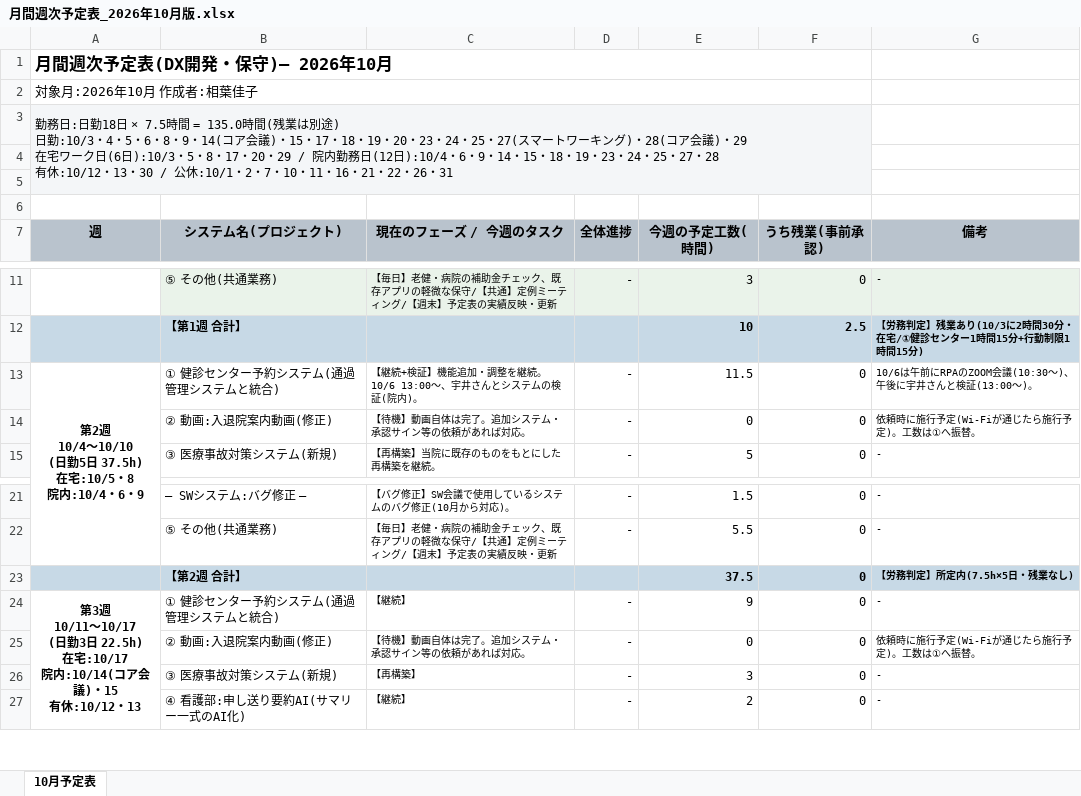
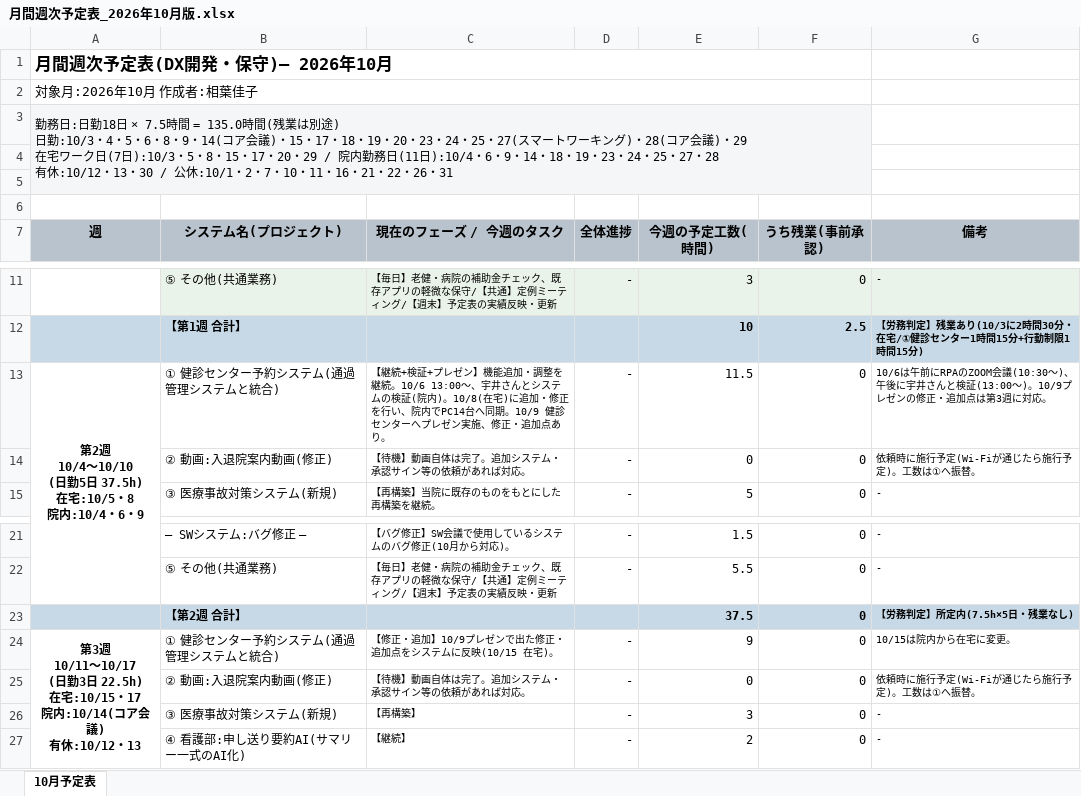
Before and after one commit to tabouyos/taabou, an Excel workbook: 月ノルマ/月間週次予定表_2026年10月版.xlsx, sheet 10月予定表, drawn as a sheet; only a part is shown, gaps mark what is left out; values as stored, in another font and other column widths than the file's, no borders; ↵ is a line break in a cell; the diff names each change by its address in the sheet, - before the commit and + after, or states it on an @@ line.

```diff
--- a/月ノルマ/月間週次予定表_2026年10月版.xlsx (sheet 10月予定表)
+++ b/月ノルマ/月間週次予定表_2026年10月版.xlsx (sheet 10月予定表)
-A3 (週): …ワーク日(6日):10/3・5・8・17・20・29 / 院内勤務日(12日):10/4・6・9・14・15・18・19…
+A3 (週): …ワーク日(7日):10/3・5・8・15・17・20・29 / 院内勤務日(11日):10/4・6・9・14・18・19…
-C13 (現在のフェーズ / 今週のタスク): …続+検証】機能追加・調整を継続。10/6 13:00〜、宇井さんとシステムの検証(院内)。
+C13 (現在のフェーズ / 今週のタスク): …続+検証+プレゼン】機能追加・調整を継続。10/6 13:00〜、宇井さんとシステムの検証(院内)。10/8(在宅)に追加・修正を行い、院内でPC14台へ同期。10/9 健診センターへプレゼン実施、修正・追加点あり。
-G13 (備考): …(13:00〜)。
+G13 (備考): …(13:00〜)。10/9プレゼンの修正・追加点は第3週に対応。
-A24 (週): …22.5h) ↵ 在宅:10/17 ↵ 院内:10/14(コア会議)・15 ↵ 有休:10/12・…
+A24 (週): …22.5h) ↵ 在宅:10/15・17 ↵ 院内:10/14(コア会議) ↵ 有休:10/12・…
-C24 (現在のフェーズ / 今週のタスク): 【継続】
+C24 (現在のフェーズ / 今週のタスク): 【修正・追加】10/9プレゼンで出た修正・追加点をシステムに反映(10/15 在宅)。
-G24 (備考): -
+G24 (備考): 10/15は院内から在宅に変更。
```
Also changed, not shown: 1 other file.
